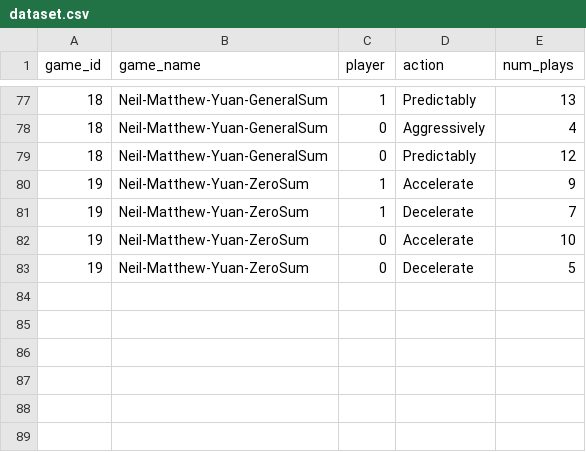
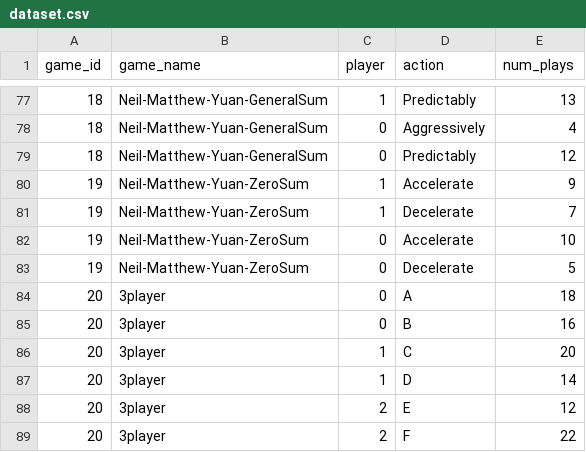
Before and after one commit to anitakhb96/654-project, a CSV file: dataset.csv, drawn as a sheet; only a part is shown, gaps mark what is left out.

Commit message:
our 3-player game added

```diff
--- a/dataset.csv
+++ b/dataset.csv
@@ -83 +83,7 @@ game_id,game_name,player,action,num_plays
 19,Neil-Matthew-Yuan-ZeroSum,0,Decelerate,5
+20,3player,0,A,18
+20,3player,0,B,16
+20,3player,1,C,20
+20,3player,1,D,14
+20,3player,2,E,12
+20,3player,2,F,22
```
Also changed, not shown: 3 other files.
